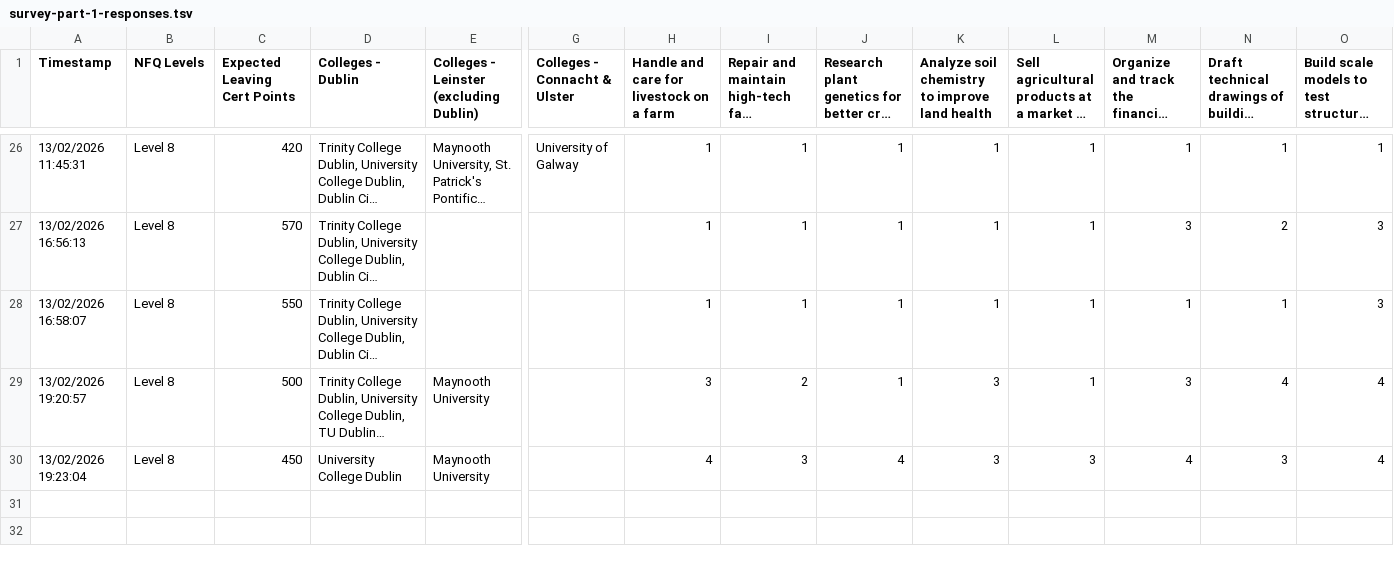
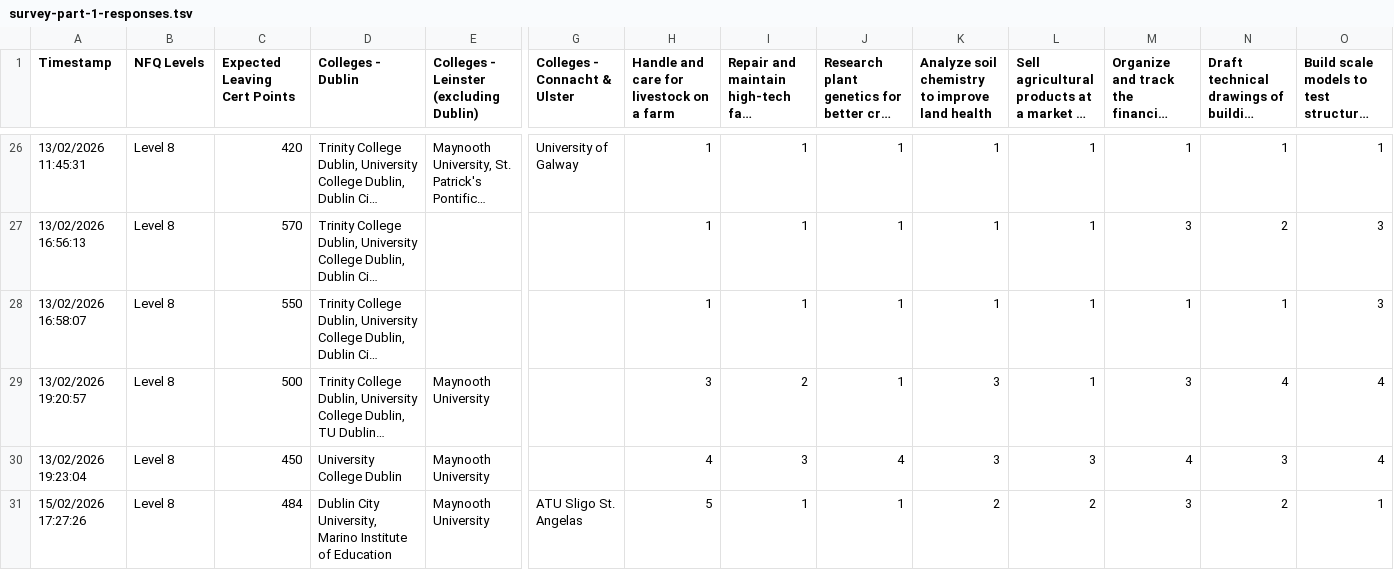
Before and after one commit to brendanmcc02/masters-thesis, a TSV file: college-course-recommender-system/survey-part-1-responses.tsv, drawn as a sheet; only a part is shown, gaps mark what is left out; long unchanged cells end in …; rows hold the shown columns only; the diff names each change by its address in the sheet, - before the commit and + after, or states it on an @@ line.

```diff
--- a/college-course-recommender-system/survey-part-1-responses.tsv
+++ b/college-course-recommender-system/survey-part-1-responses.tsv
+row 31: 15/02/2026 17:27:26 | Level 8 | 484 | Dublin City University, Marino Institute of Education | Maynooth University | ATU Sligo St. Angelas | 5 | 1 | 1 | 2 | 2 | 3 | 2 | 1
```
Also changed, not shown: college-course-recommender-system/survey-part-2-responses.tsv, college-course-recommender-system/user-evaluation-metrics.tsv, 4 other files.
